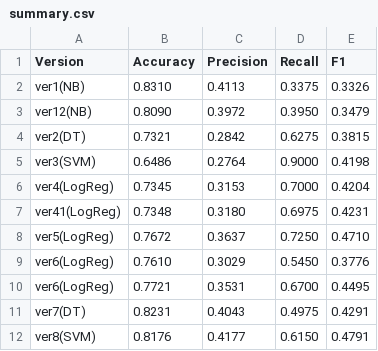
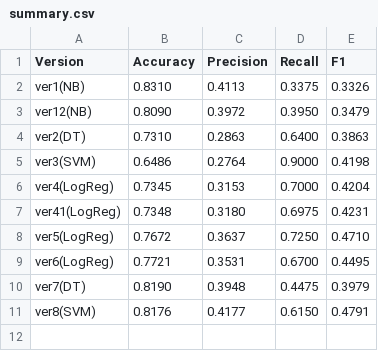
Before and after one commit to tommak/EnronPOI, a CSV file: impl/dev/summary.csv, drawn as a sheet.

```diff
--- a/impl/dev/summary.csv
+++ b/impl/dev/summary.csv
@@ -3,3 +3,3 @@ ver1(NB), 0.8310, 0.4113, 0.3375, 0.3326
 ver12(NB), 0.8090, 0.3972, 0.3950, 0.3479
-ver2(DT), 0.7321, 0.2842, 0.6275, 0.3815
+ver2(DT), 0.7310, 0.2863, 0.6400, 0.3863
 ver3(SVM), 0.6486, 0.2764, 0.9000, 0.4198
@@ -8,5 +8,4 @@ ver41(LogReg), 0.7348, 0.3180, 0.6975, 0.4231
 ver5(LogReg), 0.7672, 0.3637, 0.7250, 0.4710
-ver6(LogReg), 0.7610, 0.3029, 0.5450, 0.3776
 ver6(LogReg), 0.7721, 0.3531, 0.6700, 0.4495
-ver7(DT), 0.8231, 0.4043, 0.4975, 0.4291
+ver7(DT), 0.8190, 0.3948, 0.4475, 0.3979
 ver8(SVM), 0.8176, 0.4177, 0.6150, 0.4791
```
Also changed, not shown: 19 other files.
